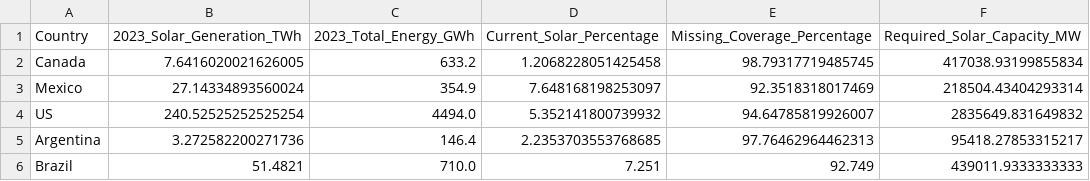
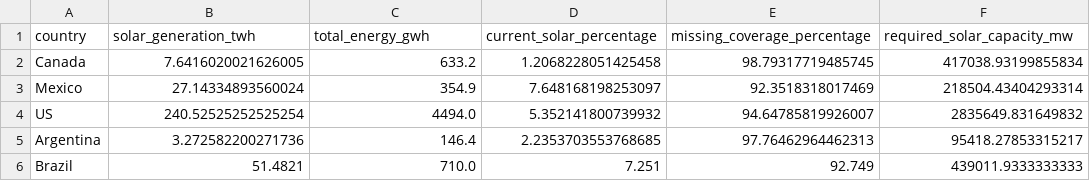
Before and after one commit to itabenja/gruppe-8, a CSV file: db/solar_energy_requirements.csv, drawn as a sheet; only a part is shown; removed rows and columns are numbered as before the commit, all else as after; the diff names each change by its address in the sheet, - before the commit and + after, or states it on an @@ line.

```diff
--- a/db/solar_energy_requirements.csv
+++ b/db/solar_energy_requirements.csv
-row 1: Country | 2023_Solar_Generation_TWh | 2023_Total_Energy_GWh | Current_Solar_Percentage | Missing_Coverage_Percentage | Required_Solar_Capacity_MW
+row 1: country | solar_generation_twh | total_energy_gwh | current_solar_percentage | missing_coverage_percentage | required_solar_capacity_mw
```
Also changed, not shown: db/primary_energy_final_all_correct-1.csv, db/renewable_energy_final_all_correct.csv, 6 other files.
